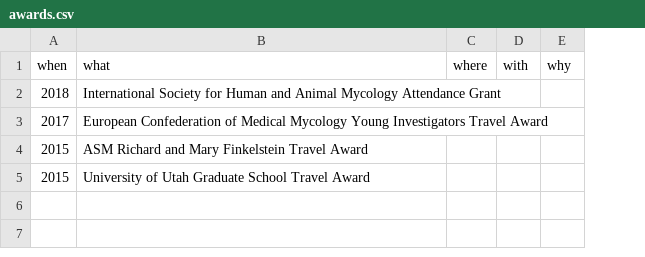
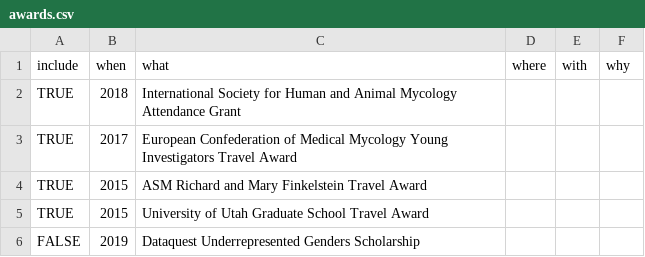
Before and after one commit to ameliabedelia/cv, a CSV file: data/awards.csv, drawn as a sheet; the diff names each change by its address in the sheet, - before the commit and + after, or states it on an @@ line.

```diff
--- a/data/awards.csv
+++ b/data/awards.csv
+column A (include), rows 2-5: all TRUE
+row 6: FALSE | 2019 | Dataquest Underrepresented Genders Scholarship
```
Also changed, not shown: data/experience_rf.csv, data/presentations.csv, 3 other files.
